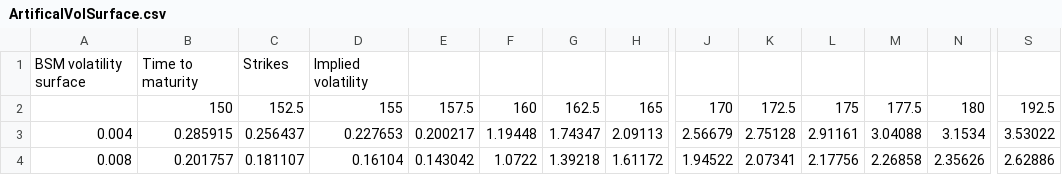
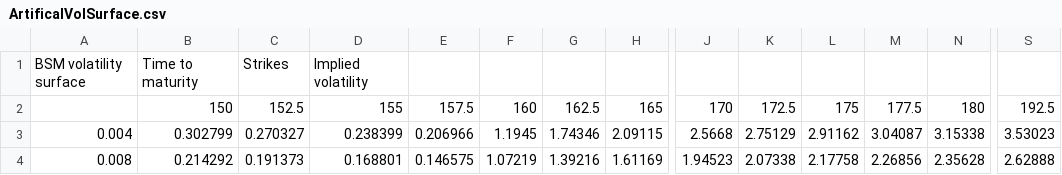
Before and after one commit to dvdsmr/QuantFinance, a CSV file: Data/ArtificalVolSurface.csv, drawn as a sheet; only a part is shown, gaps mark what is left out; the diff covers the shown part only; the diff names each change by its address in the sheet, - before the commit and + after, or states it on an @@ line.

Commit message:
included brute force approach into vol surface calibration

```diff
--- a/Data/ArtificalVolSurface.csv
+++ b/Data/ArtificalVolSurface.csv
-B3: 0.285915
+B3: 0.302799
-C3: 0.256437
+C3: 0.270327
-D3: 0.227653
+D3: 0.238399
-E3: 0.200217
+E3: 0.206966
-F3: 1.19448
+F3: 1.1945
-G3: 1.74347
+G3: 1.74346
-H3: 2.09113
+H3: 2.09115
-J3: 2.56679
+J3: 2.5668
-K3: 2.75128
+K3: 2.75129
-L3: 2.91161
+L3: 2.91162
-M3: 3.04088
+M3: 3.04087
-N3: 3.1534
+N3: 3.15338
-S3: 3.53022
+S3: 3.53023
-B4: 0.201757
+B4: 0.214292
-C4: 0.181107
+C4: 0.191373
-D4: 0.16104
+D4: 0.168801
-E4: 0.143042
+E4: 0.146575
-F4: 1.0722
+F4: 1.07219
-G4: 1.39218
+G4: 1.39216
-H4: 1.61172
+H4: 1.61169
-J4: 1.94522
+J4: 1.94523
-K4: 2.07341
+K4: 2.07338
-L4: 2.17756
+L4: 2.17758
-M4: 2.26858
+M4: 2.26856
-N4: 2.35626
+N4: 2.35628
-S4: 2.62886
+S4: 2.62888
```
Also changed, not shown: 154 edited cells elsewhere in this file, 4 other files.
